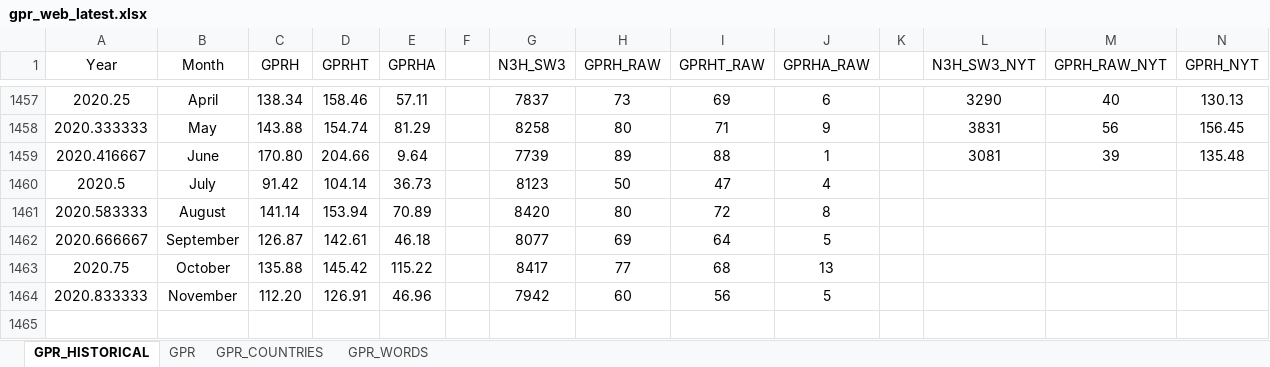
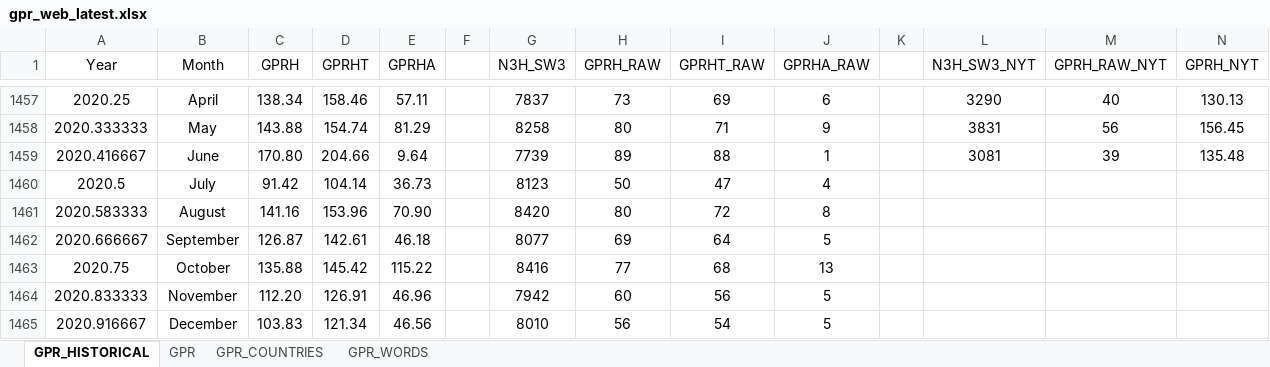
Before and after one commit to iacoviel/iacoviel.github.io, an Excel workbook: gpr_files/gpr_web_latest.xlsx, sheet GPR_HISTORICAL, drawn as a sheet; only a part is shown, gaps mark what is left out; values as stored, in another font and other column widths than the file's, no borders; the diff names each change by its address in the sheet, - before the commit and + after, or states it on an @@ line.

```diff
--- a/gpr_files/gpr_web_latest.xlsx (sheet GPR_HISTORICAL)
+++ b/gpr_files/gpr_web_latest.xlsx (sheet GPR_HISTORICAL)
-C1461 (GPRH): 141.14
+C1461 (GPRH): 141.16
-D1461 (GPRHT): 153.94
+D1461 (GPRHT): 153.96
-E1461 (GPRHA): 70.89
+E1461 (GPRHA): 70.90
-G1463 (N3H_SW3): 8417
+G1463 (N3H_SW3): 8416
+row 1465: 2020.916667 | December | 103.83 | 121.34 | 46.56 |  | 8010 | 56 | 54 | 5
```
Also changed, not shown: sheet GPR_COUNTRIES, sheet GPR.
